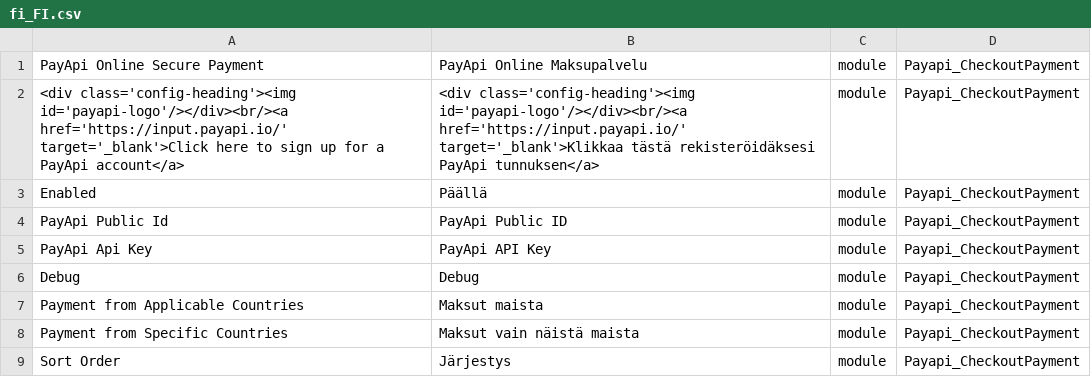
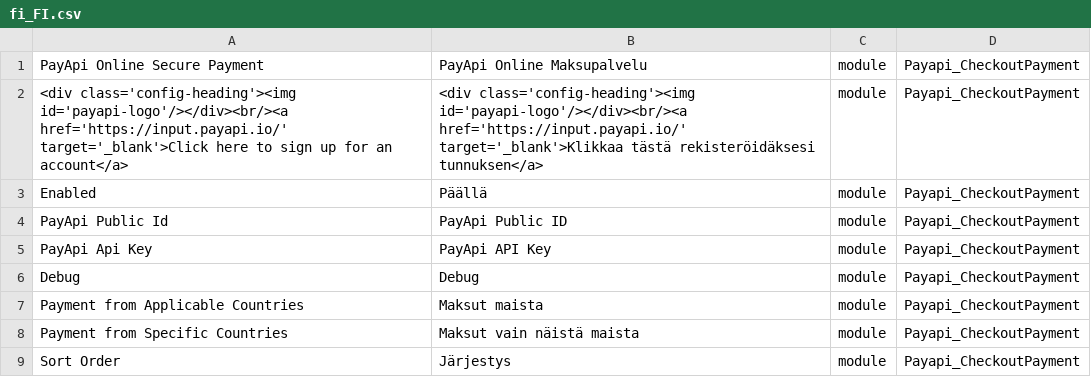
Before and after one commit to payapi/payapi-magento-plugin-gateway, a CSV file: i18n/fi_FI.csv, drawn as a sheet; only a part is shown.

```diff
--- a/i18n/fi_FI.csv
+++ b/i18n/fi_FI.csv
@@ -1,3 +1,3 @@
 "PayApi Online Secure Payment","PayApi Online Maksupalvelu",module,Payapi_CheckoutPayment
-"<div class='config-heading'><img id='payapi-logo'/></div><br/><a href='https://input.payapi.io/' target='_blank'>Click here to sign up for a PayApi account</a>","<div class='config-heading'><img id='payapi-logo'/></div><br/><a href='https://input.payapi.io/' target='_blank'>Klikkaa tästä rekisteröidäksesi PayApi tunnuksen</a>",module,Payapi_CheckoutPayment
+"<div class='config-heading'><img id='payapi-logo'/></div><br/><a href='https://input.payapi.io/' target='_blank'>Click here to sign up for an account</a>","<div class='config-heading'><img id='payapi-logo'/></div><br/><a href='https://input.payapi.io/' target='_blank'>Klikkaa tästä rekisteröidäksesi tunnuksen</a>",module,Payapi_CheckoutPayment
 "Enabled","Päällä",module,Payapi_CheckoutPayment
```
Also changed, not shown: i18n/en_GB.csv, i18n/es_ES.csv, 9 other files.
